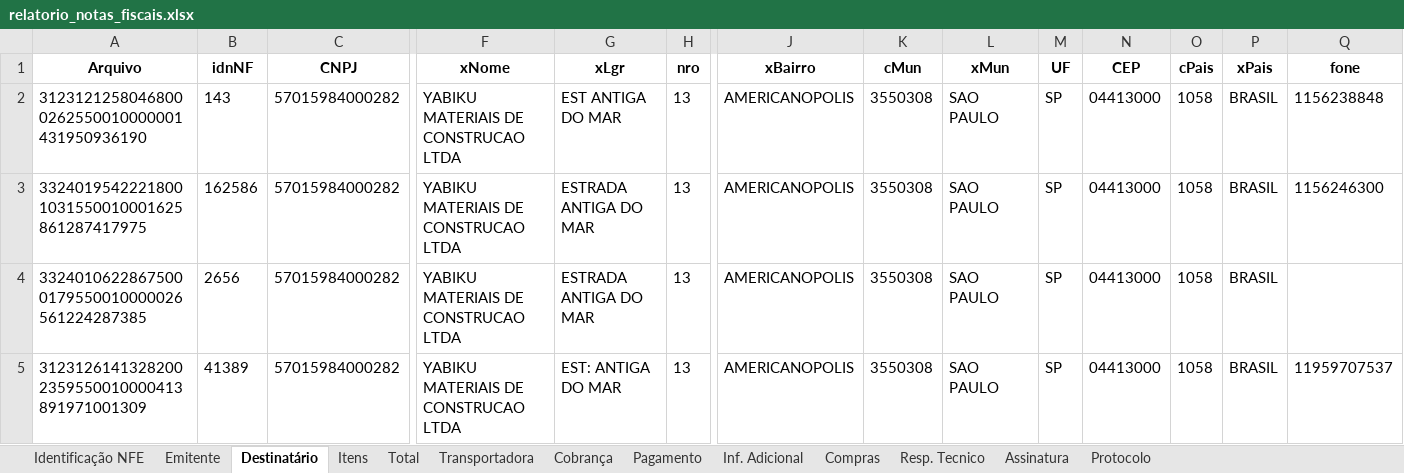
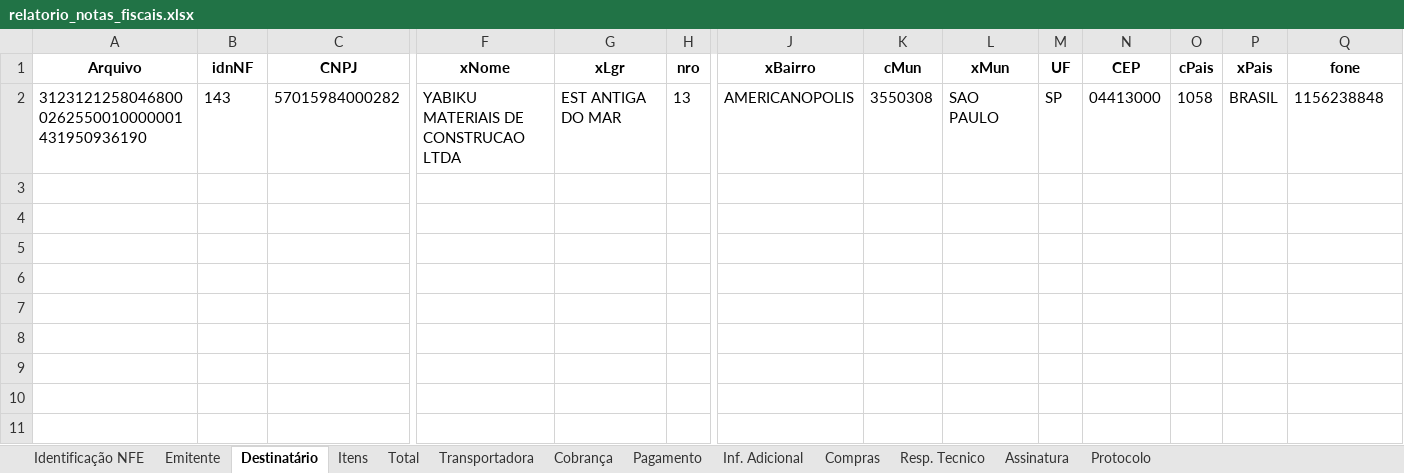
Before and after one commit to IgorSanthos/xmlreader, an Excel workbook: DataFrame_xml/relatorio_notas_fiscais.xlsx, sheet Destinatário, drawn as a sheet; only a part is shown, gaps mark what is left out; values as stored, in another font and other column widths than the file's, no borders; rows hold the shown columns only; the diff names each change by its address in the sheet, - before the commit and + after, or states it on an @@ line.

```diff
--- a/DataFrame_xml/relatorio_notas_fiscais.xlsx (sheet Destinatário)
+++ b/DataFrame_xml/relatorio_notas_fiscais.xlsx (sheet Destinatário)
-row 3: 33240195422218001031550010001625861287417975 | 162586 | 57015984000282 | YABIKU MATERIAIS DE CONSTRUCAO LTDA | ESTRADA ANTIGA DO MAR | 13 | AMERICANOPOLIS | 3550308 | SAO PAULO | SP | 04413000 | 1058 | BRASIL | 1156246300
-row 4: 33240106228675000179550010000026561224287385 | 2656 | 57015984000282 | YABIKU MATERIAIS DE CONSTRUCAO LTDA | ESTRADA ANTIGA DO MAR | 13 | AMERICANOPOLIS | 3550308 | SAO PAULO | SP | 04413000 | 1058 | BRASIL
-row 5: 31231261413282002359550010000413891971001309 | 41389 | 57015984000282 | YABIKU MATERIAIS DE CONSTRUCAO LTDA | EST: ANTIGA DO MAR | 13 | AMERICANOPOLIS | 3550308 | SAO PAULO | SP | 04413000 | 1058 | BRASIL | 11959707537
```
Also changed, not shown: sheet Itens, sheet Total, sheet Identificação NFE, sheet Emitente, sheet Resp. Tecnico, sheet Transportadora, 6 more sheets, 3 other files.
